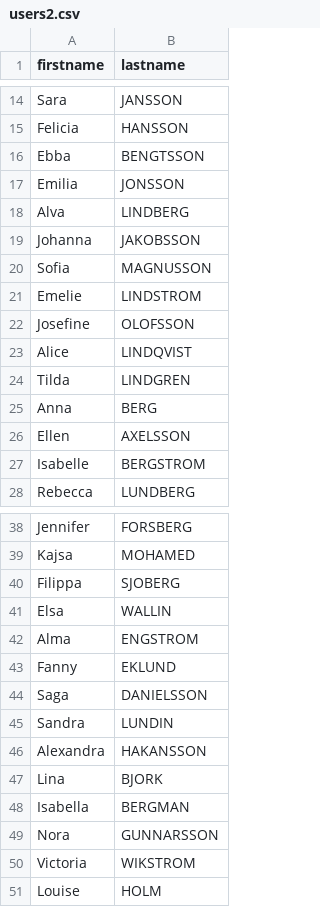
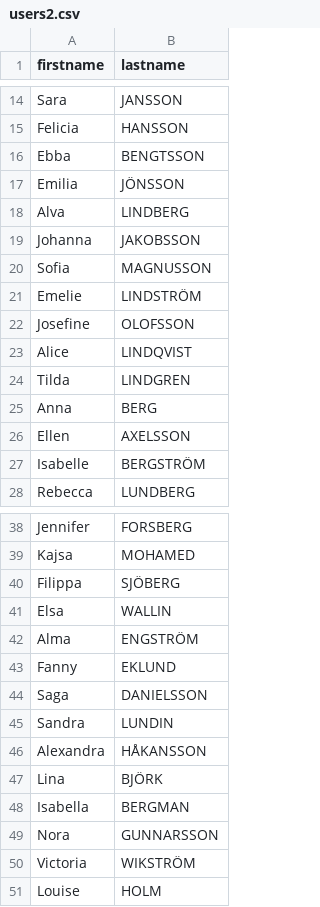
Before and after one commit to NTIG-Umea/powershell-AntonRutfors, a CSV file: users2.csv, drawn as a sheet; only a part is shown, gaps mark what is left out.

```diff
--- a/users2.csv
+++ b/users2.csv
@@ -16,3 +16,3 @@ Felicia,HANSSON
 Ebba,BENGTSSON
-Emilia,JONSSON
+Emilia,JÖNSSON
 Alva,LINDBERG
@@ -20,3 +20,3 @@ Johanna,JAKOBSSON
 Sofia,MAGNUSSON
-Emelie,LINDSTROM
+Emelie,LINDSTRÖM
 Josefine,OLOFSSON
@@ -26,3 +26,3 @@ Anna,BERG
 Ellen,AXELSSON
-Isabelle,BERGSTROM
+Isabelle,BERGSTRÖM
 Rebecca,LUNDBERG
@@ -39,5 +39,5 @@ Jennifer,FORSBERG
 Kajsa,MOHAMED
-Filippa,SJOBERG
+Filippa,SJÖBERG
 Elsa,WALLIN
-Alma,ENGSTROM
+Alma,ENGSTRÖM
 Fanny,EKLUND
@@ -45,7 +45,7 @@ Saga,DANIELSSON
 Sandra,LUNDIN
-Alexandra,HAKANSSON
-Lina,BJORK
+Alexandra,HÅKANSSON
+Lina,BJÖRK
 Isabella,BERGMAN
 Nora,GUNNARSSON
-Victoria,WIKSTROM
+Victoria,WIKSTRÖM
 Louise,HOLM
```
Also changed, not shown: 1 other file.
